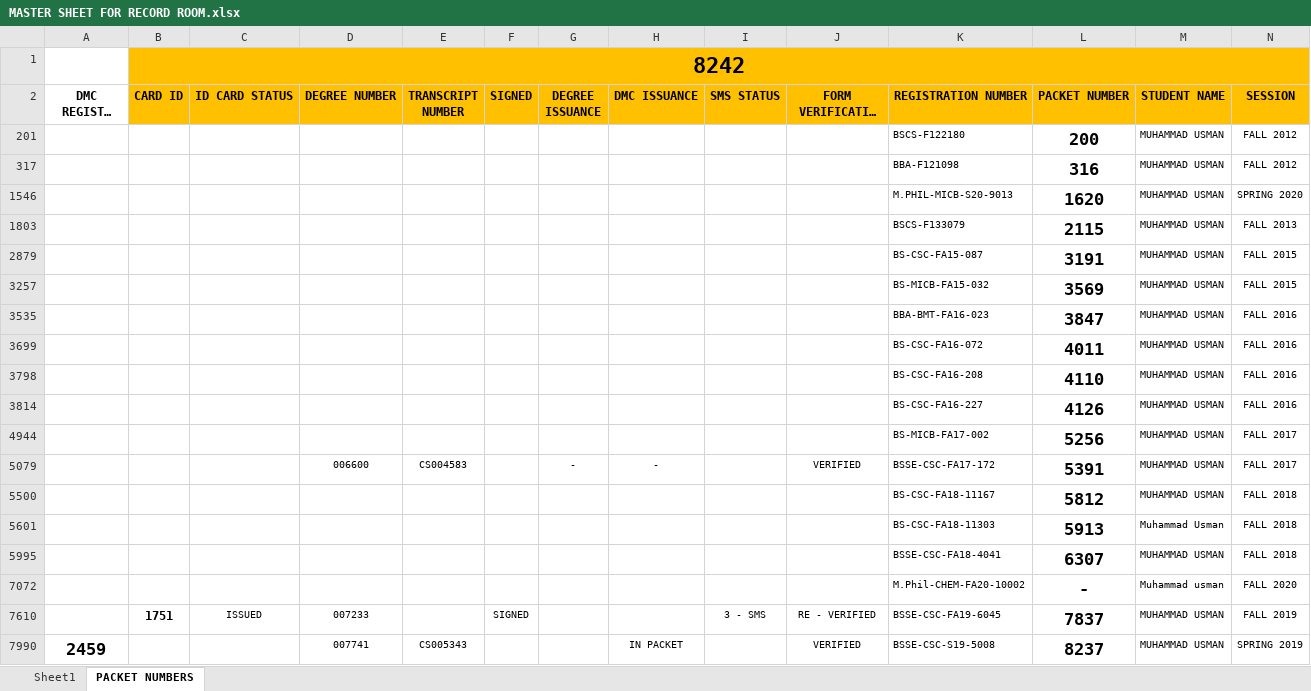
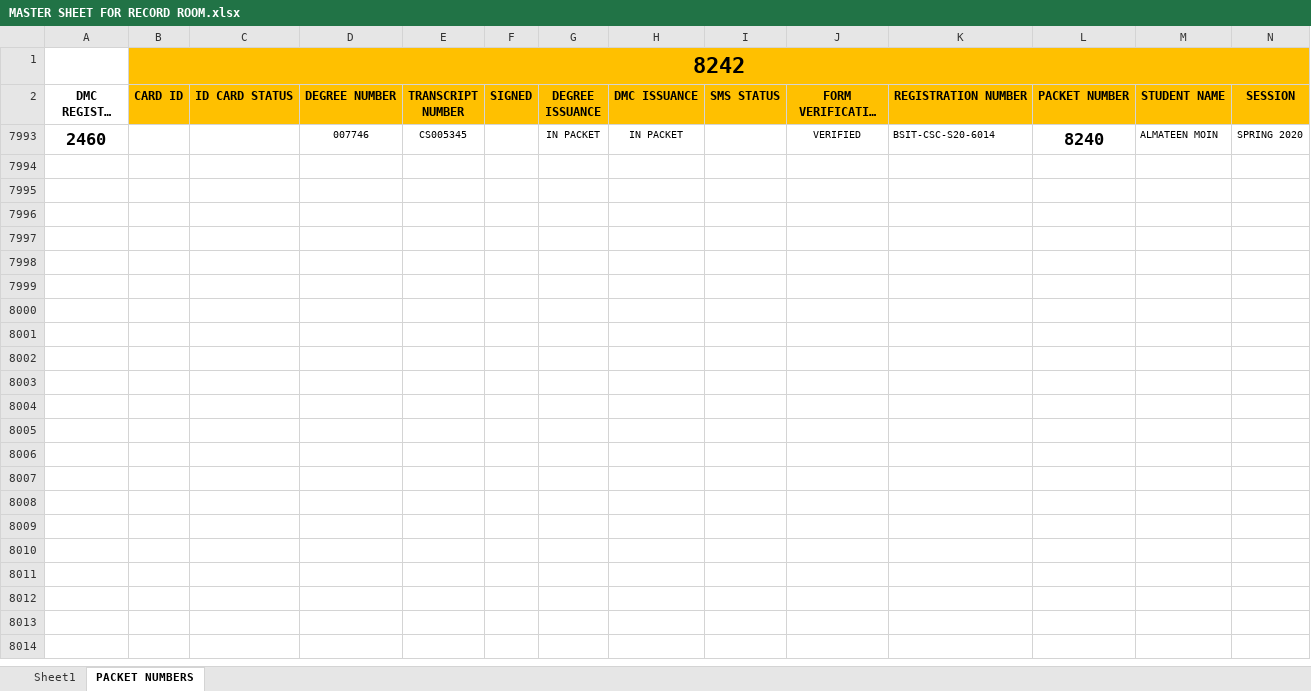
Before and after one commit to lguresult/bashir102, an Excel workbook: MASTER SHEET FOR RECORD ROOM.xlsx, sheet PACKET NUMBERS, drawn as a sheet; only a part is shown; long unchanged cells end in …; values as stored, in another font and other column widths than the file's, no borders; conditional formats not drawn; removed rows and columns are numbered as before the commit, all else as after; rows hold the shown columns only; the diff names each change by its address in the sheet, - before the commit and + after, or states it on an @@ line.

Commit message:
Update MASTER SHEET FOR RECORD ROOM.xlsx

```diff
--- a/MASTER SHEET FOR RECORD ROOM.xlsx (sheet PACKET NUMBERS)
+++ b/MASTER SHEET FOR RECORD ROOM.xlsx (sheet PACKET NUMBERS)
@@ row 201 hidden:  |  |  |  |  |  |  |  |  |  | BSCS-F122180 | 200 | MUHAMMAD USMAN | FALL 2012 @@
@@ row 317 hidden:  |  |  |  |  |  |  |  |  |  | BBA-F121098 | 316 | MUHAMMAD USMAN | FALL 2012 @@
@@ row 1546 hidden:  |  |  |  |  |  |  |  |  |  | M.PHIL-MICB-S20-9013 | 1620 | MUHAMMAD USMAN | SPRING 2020 @@
@@ row 1803 hidden:  |  |  |  |  |  |  |  |  |  | BSCS-F133079 | 2115 | MUHAMMAD USMAN | FALL 2013 @@
@@ row 2879 hidden:  |  |  |  |  |  |  |  |  |  | BS-CSC-FA15-087 | 3191 | MUHAMMAD USMAN | FALL 2015 @@
@@ row 3257 hidden:  |  |  |  |  |  |  |  |  |  | BS-MICB-FA15-032 | 3569 | MUHAMMAD USMAN | FALL 2015 @@
@@ row 3535 hidden:  |  |  |  |  |  |  |  |  |  | BBA-BMT-FA16-023 | 3847 | MUHAMMAD USMAN | FALL 2016 @@
@@ row 3699 hidden:  |  |  |  |  |  |  |  |  |  | BS-CSC-FA16-072 | 4011 | MUHAMMAD USMAN | FALL 2016 @@
@@ row 3798 hidden:  |  |  |  |  |  |  |  |  |  | BS-CSC-FA16-208 | 4110 | MUHAMMAD USMAN | FALL 2016 @@
@@ row 3814 hidden:  |  |  |  |  |  |  |  |  |  | BS-CSC-FA16-227 | 4126 | MUHAMMAD USMAN | FALL 2016 @@
@@ row 4944 hidden:  |  |  |  |  |  |  |  |  |  | BS-MICB-FA17-002 | 5256 | MUHAMMAD USMAN | FALL 2017 @@
@@ row 5079 hidden:  |  |  | 006600 | CS004583 |  | - | - |  | VERIFIED | BSSE-CSC-FA17-172 | 5391 | MUHAMMAD USMAN | FALL 2017 @@
@@ row 5500 hidden:  |  |  |  |  |  |  |  |  |  | BS-CSC-FA18-11167 | 5812 | MUHAMMAD USMAN | FALL 2018 @@
@@ row 5601 hidden:  |  |  |  |  |  |  |  |  |  | BS-CSC-FA18-11303 | 5913 | Muhammad Usman | FALL 2018 @@
@@ row 5995 hidden:  |  |  |  |  |  |  |  |  |  | BSSE-CSC-FA18-4041 | 6307 | MUHAMMAD USMAN | FALL 2018 @@
@@ row 7072 hidden:  |  |  |  |  |  |  |  |  |  | M.Phil-CHEM-FA20-10002 | - | Muhammad usman | FALL 2020 @@
@@ row 7610 hidden:  | 1751 | ISSUED | 007233 |  | SIGNED |  |  | 3 - SMS | RE - VERIFIED | BSSE-CSC-FA19-6045 | 7837 | MUHAMMAD USMAN | FALL 2019 @@
@@ row 7990 hidden: 2459 |  |  | 007741 | CS005343 |  |  | IN PACKET |  | VERIFIED | BSSE-CSC-S19-5008 | 8237 | MUHAMMAD USMAN | SPRING 2019 @@
@@ row 7993 unhidden: 2460 |  |  | 007746 | CS005345 |  | IN PACKET | IN PACKET |  | VERIFIED | BSIT-CSC-S20-6014 | 8240 | ALMATEEN MOIN | SPRING 2020 @@
```
